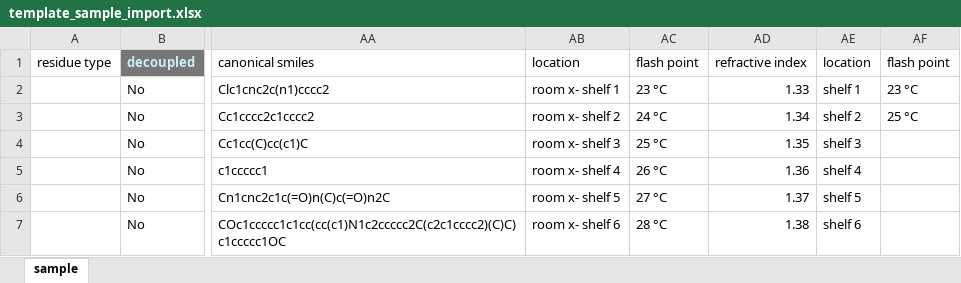
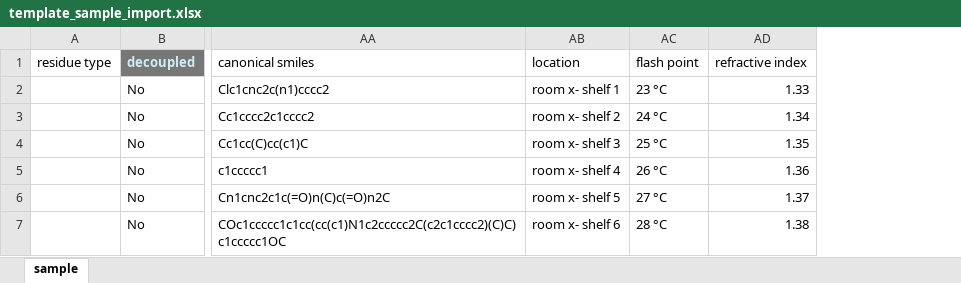
Before and after one commit to ComPlat/chemotion_saurus, an Excel workbook: static/files/template_sample_import.xlsx, sheet sample, drawn as a sheet; only a part is shown, gaps mark what is left out; values as stored, in another font and other column widths than the file's, no borders; the diff names each change by its address in the sheet, - before the commit and + after, or states it on an @@ line.

Commit message:
feat: improve documentation for import process of samples and chemicals

```diff
--- a/static/files/template_sample_import.xlsx (sheet sample)
+++ b/static/files/template_sample_import.xlsx (sheet sample)
-column AE (location), rows 2-7: shelf 1 | shelf 2 | shelf 3 | shelf 4 | shelf 5 | shelf 6
-column AF (flash point), rows 2-3: 23 °C | 25 °C
```
Also changed, not shown: 2 other files.
